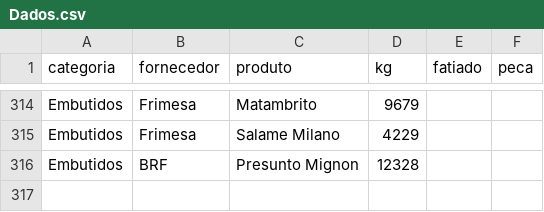
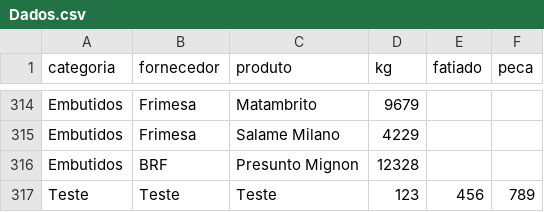
Before and after one commit to Pinps25/KG, a CSV file: Dados.csv, drawn as a sheet; only a part is shown, gaps mark what is left out.

Commit message:
Adiciona Teste (Teste)

```diff
--- a/Dados.csv
+++ b/Dados.csv
@@ -316 +316,2 @@ Embutidos,Frimesa,Salame Milano,4229,,
 Embutidos,BRF,Presunto Mignon,12328,,
+Teste,Teste,Teste,123,456,789
```
